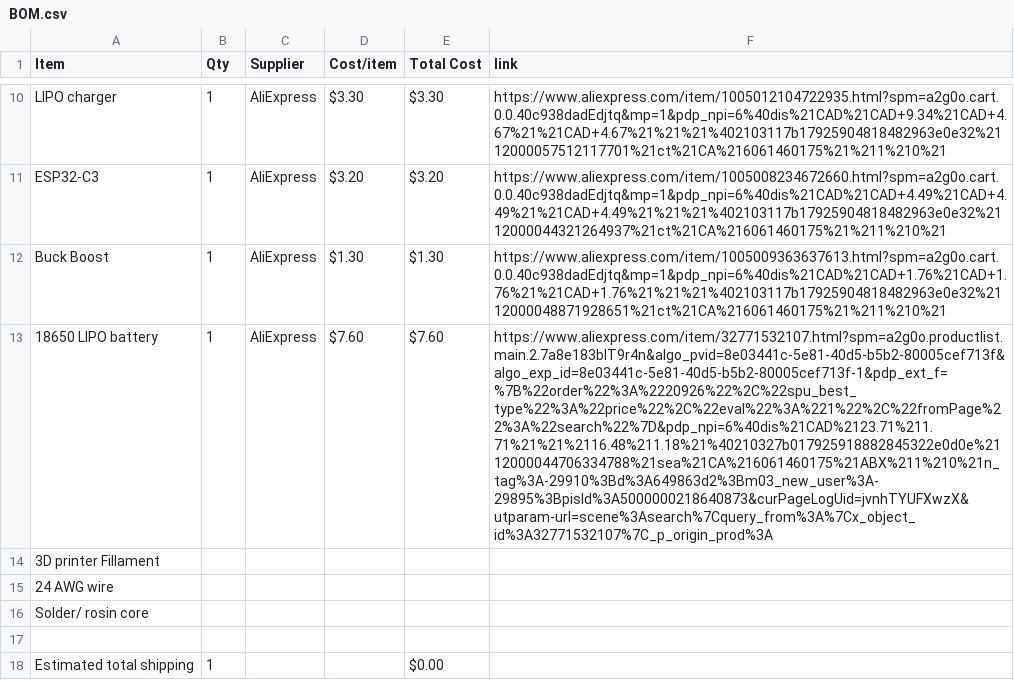
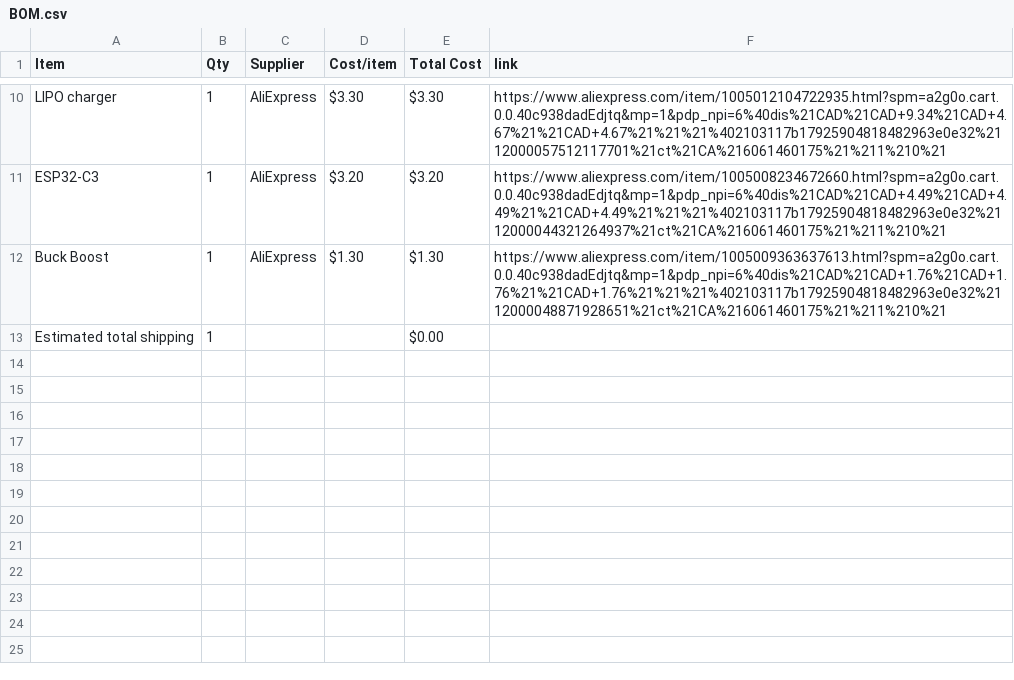
Before and after one commit to MrFunkeh/Magic-Piano, a CSV file: BOM.csv, drawn as a sheet; only a part is shown, gaps mark what is left out; the diff names each change by its address in the sheet, - before the commit and + after, or states it on an @@ line.

```diff
--- a/BOM.csv
+++ b/BOM.csv
-row 13: 18650 LIPO battery | 1 | AliExpress | $7.60 | $7.60 | https://www.aliexpress.com/item/32771532107.html?spm=a2g0o.productlist.main.2.7a8e183blT9r4n&algo_pvid=8e03441c-5e81-40d5-b5b2-80005cef713f&algo_exp_id=8e03441c-5e81-40d5-b5b2-80005cef713f-1&pdp_ext_f=%7B%22order%22%3A%2220926%22%2C%22spu_best_type%22%3A%22price%22%2C%22eval%22%3A%221%22%2C%22fromPage%22%3A%22search%22%7D&pdp_npi=6%40dis%21CAD%2123.71%211.71%21%21%2116.48%211.18%21%40210327b017925918882845322e0d0e%2112000044706334788%21sea%21CA%216061460175%21ABX%211%210%21n_tag%3A-29910%3Bd%3A649863d2%3Bm03_new_user%3A-29895%3BpisId%3A5000000218640873&curPageLogUid=jvnhTYUFXwzX&utparam-url=scene%3Asearch%7Cquery_from%3A%7Cx_object_id%3A32771532107%7C_p_origin_prod%3A
-row 14: 3D printer Fillament
-row 15: 24 AWG wire
-row 16: Solder/ rosin core
-row 17: (empty)
```
Also changed, not shown: 1 other file.
